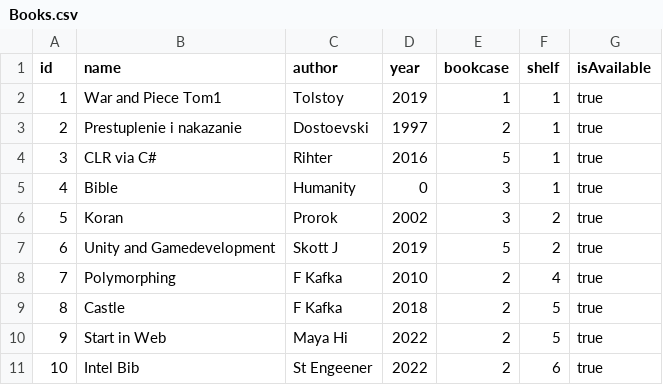
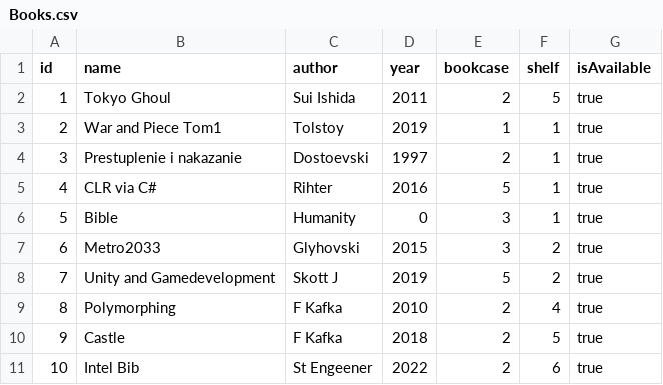
Before and after one commit to Kango911/Labskaa, a CSV file: Labskaa/Data/Books.csv, drawn as a sheet; removed rows and columns are numbered as before the commit, all else as after; the diff names each change by its address in the sheet, - before the commit and + after, or states it on an @@ line.

```diff
--- a/Labskaa/Data/Books.csv
+++ b/Labskaa/Data/Books.csv
+row 2: 1 | Tokyo Ghoul | Sui Ishida | 2011 | 2 | 5 | true
@@ column A (id) renumbered between rows 3 and 10 @@
-B7 (name): Koran
+B7 (name): Metro2033
-C7 (author): Prorok
+C7 (author): Glyhovski
-D7 (year): 2002
+D7 (year): 2015
-row 10: 9 | Start in Web | Maya Hi | 2022 | 2 | 5 | true
```
Also changed, not shown: 16 other files.
